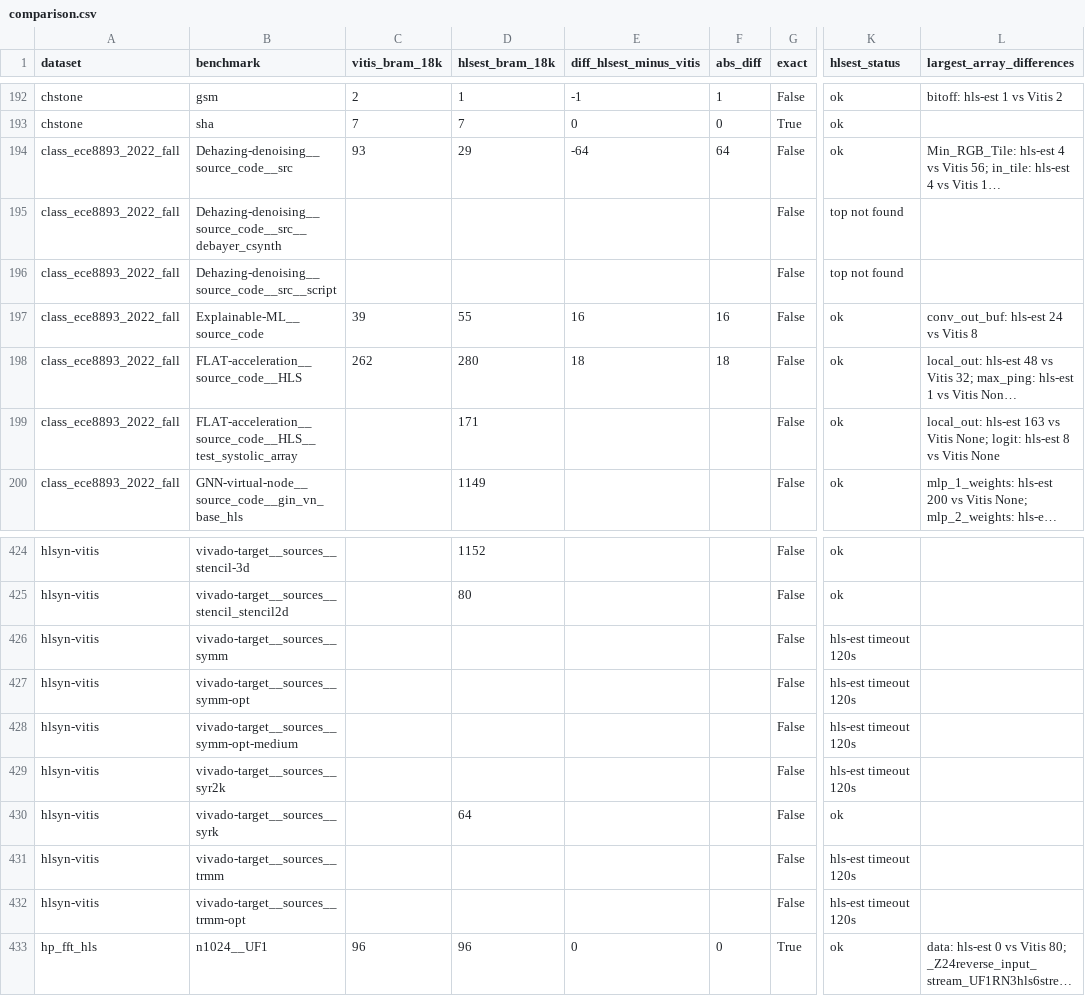
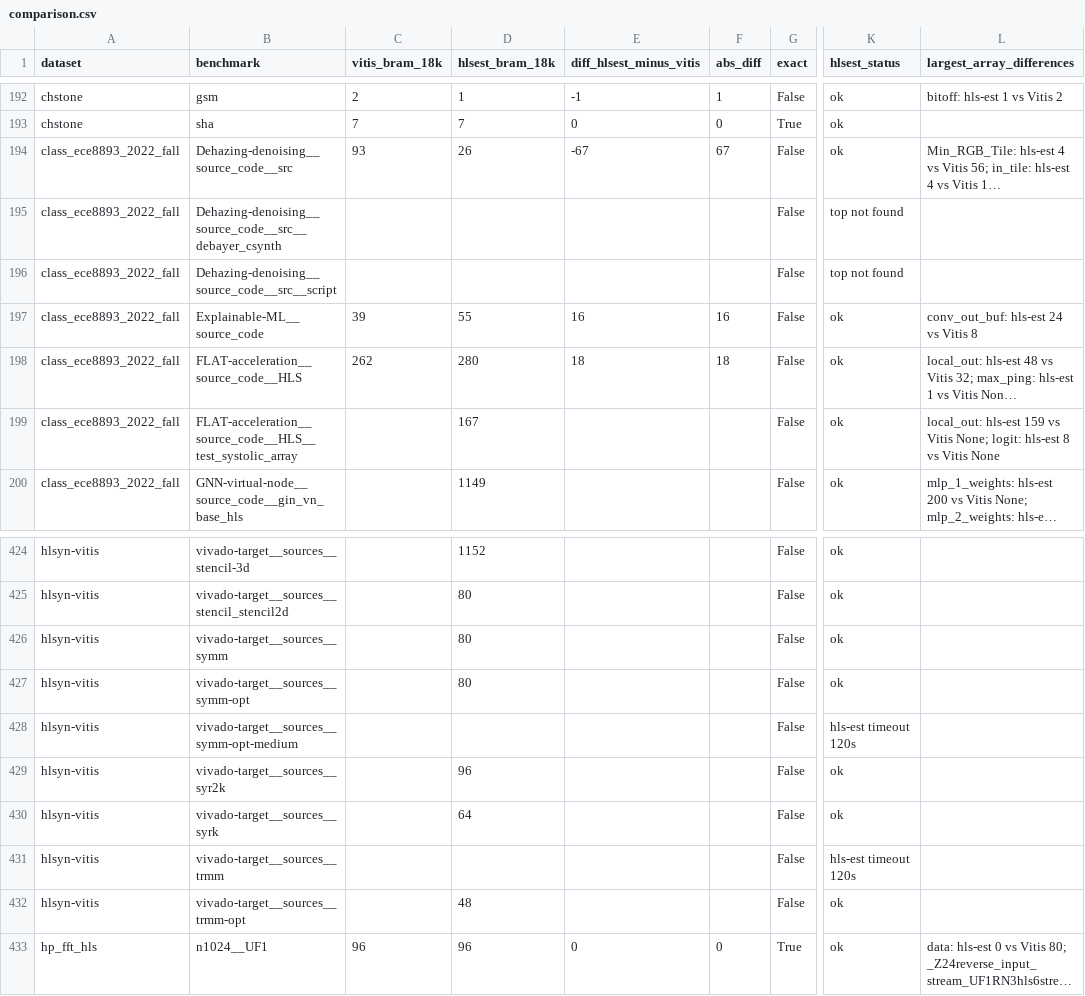
Before and after one commit to akaushikyu/circt, a CSV file: tools/hls-est-validate/results/comparison.csv, drawn as a sheet; only a part is shown, gaps mark what is left out; long unchanged cells end in …; the diff covers the shown part only; the diff names each change by its address in the sheet, - before the commit and + after, or states it on an @@ line.

```diff
--- a/tools/hls-est-validate/results/comparison.csv
+++ b/tools/hls-est-validate/results/comparison.csv
-D194 (hlsest_bram_18k): 29
+D194 (hlsest_bram_18k): 26
-E194 (diff_hlsest_minus_vitis): -64
+E194 (diff_hlsest_minus_vitis): -67
-F194 (abs_diff): 64
+F194 (abs_diff): 67
-D199 (hlsest_bram_18k): 171
+D199 (hlsest_bram_18k): 167
-L199 (largest_array_differences): local_out: hls-est 163 vs Vitis…
+L199 (largest_array_differences): local_out: hls-est 159 vs Vitis…
-D426:D427 (hlsest_bram_18k): (empty)
+D426:D427 (hlsest_bram_18k): 80
-K426:K427 (hlsest_status): hls-est timeout 120s
+K426:K427 (hlsest_status): ok
-D429 (hlsest_bram_18k): (empty)
+D429 (hlsest_bram_18k): 96
-K429 (hlsest_status): hls-est timeout 120s
+K429 (hlsest_status): ok
-D432 (hlsest_bram_18k): (empty)
+D432 (hlsest_bram_18k): 48
-K432 (hlsest_status): hls-est timeout 120s
+K432 (hlsest_status): ok
```
Also changed, not shown: 37 edited cells elsewhere in this file, tools/hls-est-validate/results/comparison-summary.csv, 3 other files.
